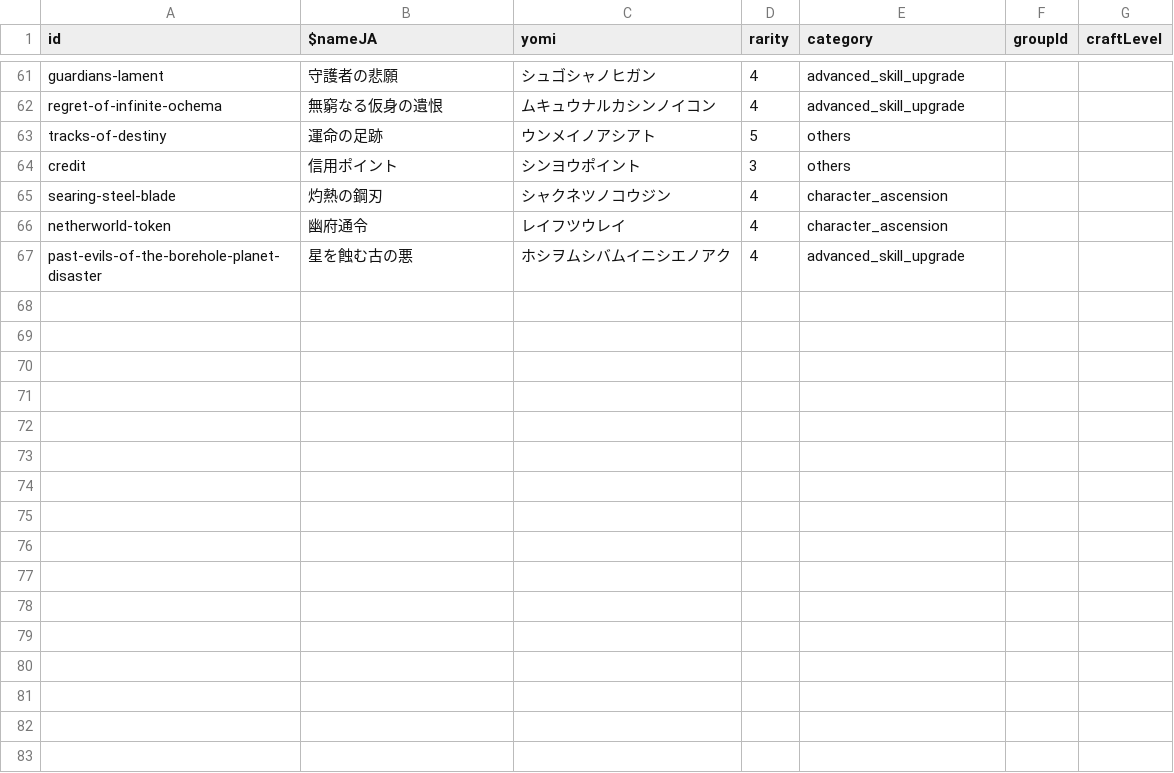
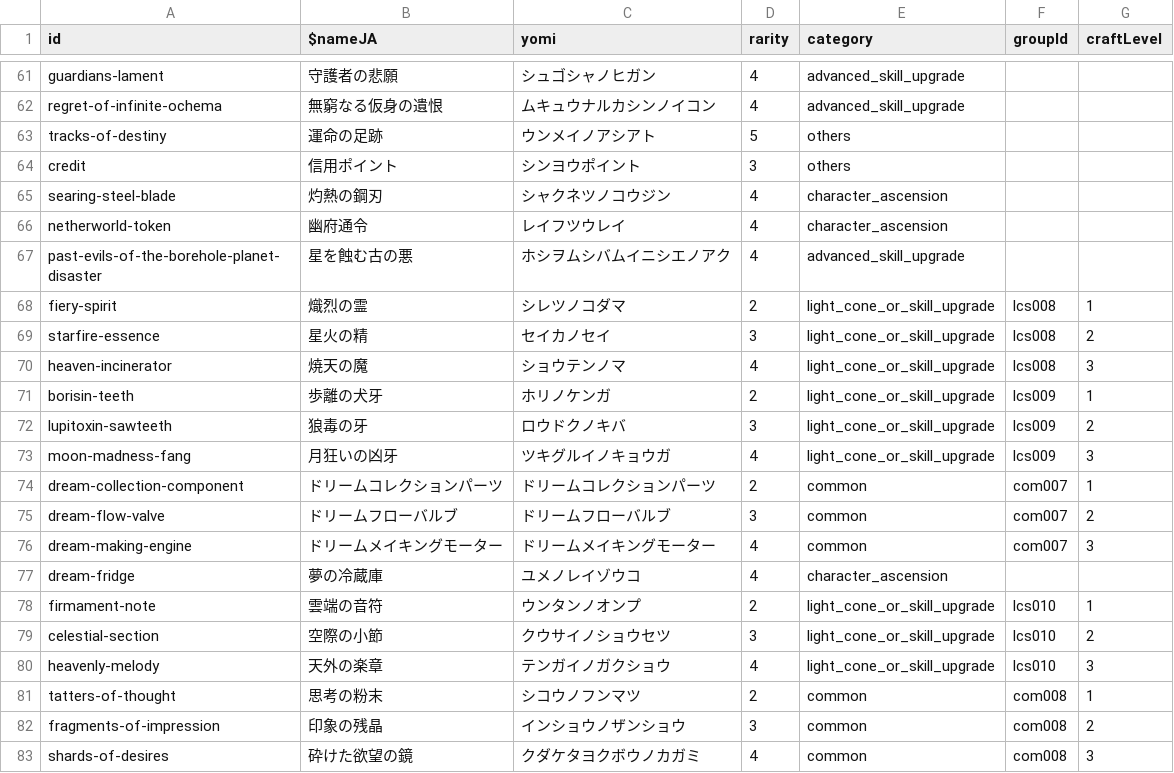
Before and after one commit to chika3742/hsr-material, a CSV file: nuxt/assets/data/materials.csv, drawn as a sheet; only a part is shown, gaps mark what is left out.

```diff
--- a/nuxt/assets/data/materials.csv
+++ b/nuxt/assets/data/materials.csv
@@ -67 +67,17 @@ netherworld-token,幽府通令,レイフツウレイ,4,character_ascension,,
 past-evils-of-the-borehole-planet-disaster,星を蝕む古の悪,ホシヲムシバムイニシエノアク,4,advanced_skill_upgrade,,
+fiery-spirit,熾烈の霊,シレツノコダマ,2,light_cone_or_skill_upgrade,lcs008,1
+starfire-essence,星火の精,セイカノセイ,3,light_cone_or_skill_upgrade,lcs008,2
+heaven-incinerator,焼天の魔,ショウテンノマ,4,light_cone_or_skill_upgrade,lcs008,3
+borisin-teeth,歩離の犬牙,ホリノケンガ,2,light_cone_or_skill_upgrade,lcs009,1
+lupitoxin-sawteeth,狼毒の牙,ロウドクノキバ,3,light_cone_or_skill_upgrade,lcs009,2
+moon-madness-fang,月狂いの凶牙,ツキグルイノキョウガ,4,light_cone_or_skill_upgrade,lcs009,3
+dream-collection-component,ドリームコレクションパーツ,ドリームコレクションパーツ,2,common,com007,1
+dream-flow-valve,ドリームフローバルブ,ドリームフローバルブ,3,common,com007,2
+dream-making-engine,ドリームメイキングモーター,ドリームメイキングモーター,4,common,com007,3
+dream-fridge,夢の冷蔵庫,ユメノレイゾウコ,4,character_ascension,,
+firmament-note,雲端の音符,ウンタンノオンプ,2,light_cone_or_skill_upgrade,lcs010,1
+celestial-section,空際の小節,クウサイノショウセツ,3,light_cone_or_skill_upgrade,lcs010,2
+heavenly-melody,天外の楽章,テンガイノガクショウ,4,light_cone_or_skill_upgrade,lcs010,3
+tatters-of-thought,思考の粉末,シコウノフンマツ,2,common,com008,1
+fragments-of-impression,印象の残晶,インショウノザンショウ,3,common,com008,2
+shards-of-desires,砕けた欲望の鏡,クダケタヨクボウノカガミ,4,common,com008,3
```
Also changed, not shown: 33 other files.
